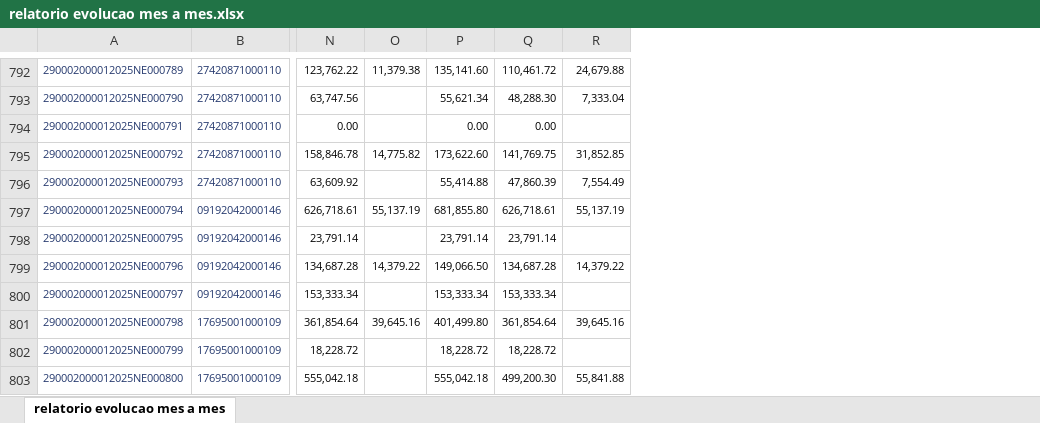
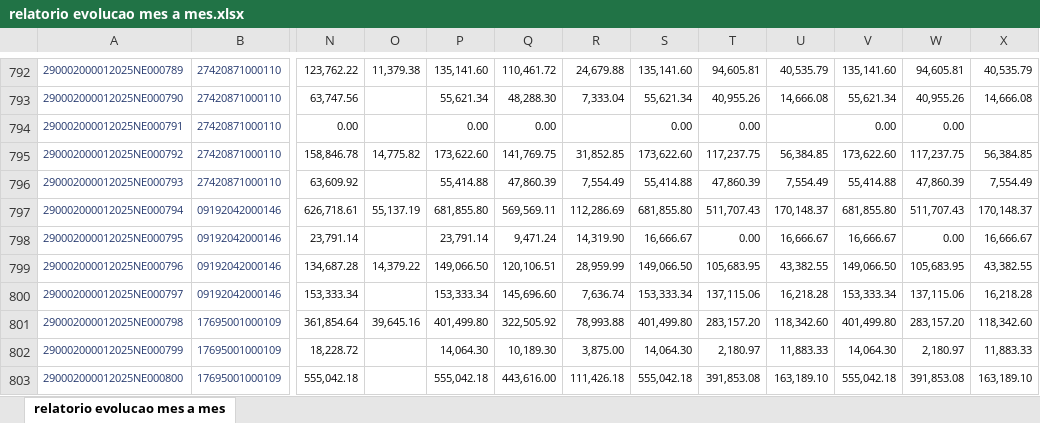
Before and after one commit to eduardo130796/gestao_contratos, an Excel workbook: relatorio evolucao mes a mes.xlsx, sheet relatorio evolucao mes a mes, drawn as a sheet; only a part is shown, gaps mark what is left out; values as stored, in another font and other column widths than the file's, no borders; the diff covers the shown part only; the diff names each change by its address in the sheet, - before the commit and + after, or states it on an @@ line.

```diff
--- a/relatorio evolucao mes a mes.xlsx (sheet relatorio evolucao mes a mes)
+++ b/relatorio evolucao mes a mes.xlsx (sheet relatorio evolucao mes a mes)
+column S, rows 792-803: 135,141.60 | 55,621.34 | 0.00 | 173,622.60 | 55,414.88 | 681,855.80 | 16,666.67 | 149,066.50 | 153,333.34 | 401,499.80 | 14,064.30 | 555,042.18
+column T, rows 792-803: 94,605.81 | 40,955.26 | 0.00 | 117,237.75 | 47,860.39 | 511,707.43 | 0.00 | 105,683.95 | 137,115.06 | 283,157.20 | 2,180.97 | 391,853.08
+column U, rows 792-803: 40,535.79 | 14,666.08 |  | 56,384.85 | 7,554.49 | 170,148.37 | 16,666.67 | 43,382.55 | 16,218.28 | 118,342.60 | 11,883.33 | 163,189.10
+column V, rows 792-803: 135,141.60 | 55,621.34 | 0.00 | 173,622.60 | 55,414.88 | 681,855.80 | 16,666.67 | 149,066.50 | 153,333.34 | 401,499.80 | 14,064.30 | 555,042.18
+column W, rows 792-803: 94,605.81 | 40,955.26 | 0.00 | 117,237.75 | 47,860.39 | 511,707.43 | 0.00 | 105,683.95 | 137,115.06 | 283,157.20 | 2,180.97 | 391,853.08
+column X, rows 792-803: 40,535.79 | 14,666.08 |  | 56,384.85 | 7,554.49 | 170,148.37 | 16,666.67 | 43,382.55 | 16,218.28 | 118,342.60 | 11,883.33 | 163,189.10
-Q797: 626,718.61
+Q797: 569,569.11
-R797: 55,137.19
+R797: 112,286.69
-Q798: 23,791.14
+Q798: 9,471.24
-R798: (empty)
+R798: 14,319.90
-Q799: 134,687.28
+Q799: 120,106.51
-R799: 14,379.22
+R799: 28,959.99
-Q800: 153,333.34
+Q800: 145,696.60
-R800: (empty)
+R800: 7,636.74
-Q801: 361,854.64
+Q801: 322,505.92
-R801: 39,645.16
+R801: 78,993.88
-P802: 18,228.72
+P802: 14,064.30
-Q802: 18,228.72
+Q802: 10,189.30
-R802: (empty)
+R802: 3,875.00
-Q803: 499,200.30
+Q803: 443,616.00
-R803: 55,841.88
+R803: 111,426.18
```
Also changed, not shown: 130 added rows and 466 edited cells elsewhere in this sheet, planilha_base_notas.xlsx.
